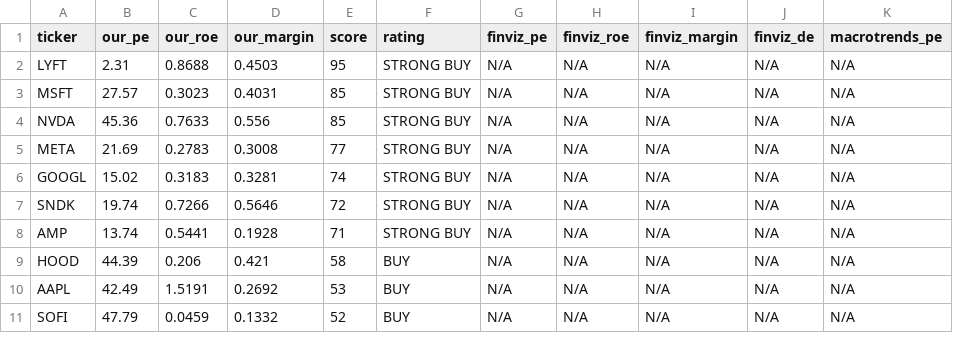
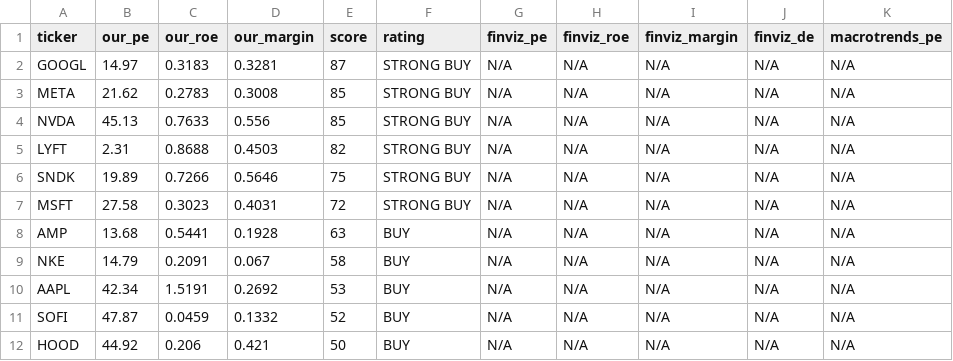
Before and after one commit to leafy-joyce-t/stock-tracker, a CSV file: data/comparison.csv, drawn as a sheet; only a part is shown; the diff covers the shown part only.

```diff
--- a/data/comparison.csv
+++ b/data/comparison.csv
@@ -1,11 +1,12 @@
 ticker,our_pe,our_roe,our_margin,score,rating,finviz_pe,finviz_roe,finviz_margin,finviz_de,macrotrends_pe
-LYFT,2.31,0.8688,0.4503,95,STRONG BUY,N/A,N/A,N/A,N/A,N/A
-MSFT,27.57,0.3023,0.4031,85,STRONG BUY,N/A,N/A,N/A,N/A,N/A
-NVDA,45.36,0.7633,0.556,85,STRONG BUY,N/A,N/A,N/A,N/A,N/A
-META,21.69,0.2783,0.3008,77,STRONG BUY,N/A,N/A,N/A,N/A,N/A
-GOOGL,15.02,0.3183,0.3281,74,STRONG BUY,N/A,N/A,N/A,N/A,N/A
-SNDK,19.74,0.7266,0.5646,72,STRONG BUY,N/A,N/A,N/A,N/A,N/A
-AMP,13.74,0.5441,0.1928,71,STRONG BUY,N/A,N/A,N/A,N/A,N/A
-HOOD,44.39,0.206,0.421,58,BUY,N/A,N/A,N/A,N/A,N/A
-AAPL,42.49,1.5191,0.2692,53,BUY,N/A,N/A,N/A,N/A,N/A
-SOFI,47.79,0.0459,0.1332,52,BUY,N/A,N/A,N/A,N/A,N/A
+GOOGL,14.97,0.3183,0.3281,87,STRONG BUY,N/A,N/A,N/A,N/A,N/A
+META,21.62,0.2783,0.3008,85,STRONG BUY,N/A,N/A,N/A,N/A,N/A
+NVDA,45.13,0.7633,0.556,85,STRONG BUY,N/A,N/A,N/A,N/A,N/A
+LYFT,2.31,0.8688,0.4503,82,STRONG BUY,N/A,N/A,N/A,N/A,N/A
+SNDK,19.89,0.7266,0.5646,75,STRONG BUY,N/A,N/A,N/A,N/A,N/A
+MSFT,27.58,0.3023,0.4031,72,STRONG BUY,N/A,N/A,N/A,N/A,N/A
+AMP,13.68,0.5441,0.1928,63,BUY,N/A,N/A,N/A,N/A,N/A
+NKE,14.79,0.2091,0.067,58,BUY,N/A,N/A,N/A,N/A,N/A
+AAPL,42.34,1.5191,0.2692,53,BUY,N/A,N/A,N/A,N/A,N/A
+SOFI,47.87,0.0459,0.1332,52,BUY,N/A,N/A,N/A,N/A,N/A
+HOOD,44.92,0.206,0.421,50,BUY,N/A,N/A,N/A,N/A,N/A
```
Also changed, not shown: 1 added row, 2 removed rows and 26 edited cells elsewhere in this file, data/calculated_ratios.csv, data/financials/NBIS_balance.csv, 24 other files.
